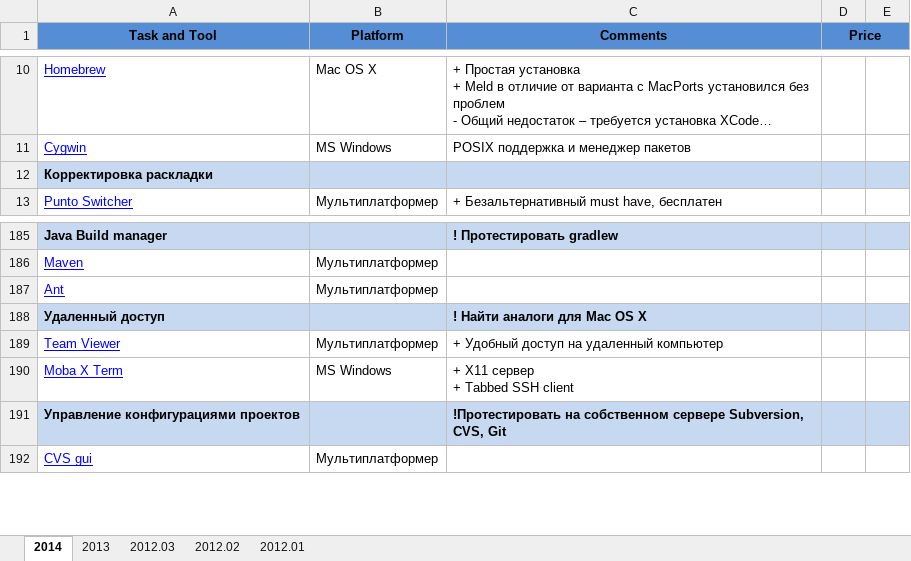
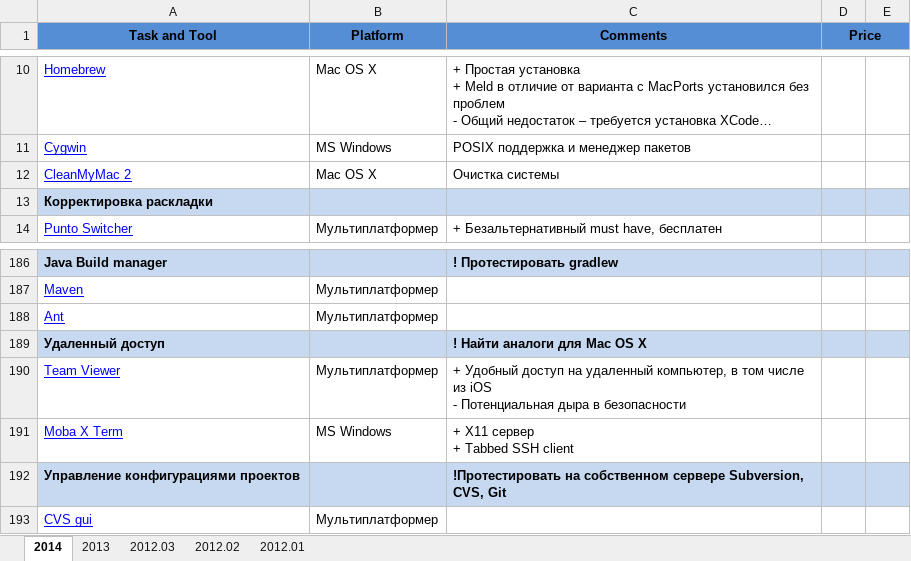
Before and after one commit to SergeyGomanyuk/Task-n-Tool, an Excel workbook: Task-n-Tool.xlsx, sheet 2014, drawn as a sheet; only a part is shown, gaps mark what is left out; long unchanged cells end in …; values as stored, in another font and other column widths than the file's, no borders; addresses are those after the commit; ↵ is a line break in a cell; the diff names each change by its address in the sheet, - before the commit and + after, or states it on an @@ line.

Commit message:
CleanMyMac

```diff
--- a/Task-n-Tool.xlsx (sheet 2014)
+++ b/Task-n-Tool.xlsx (sheet 2014)
+row 12: CleanMyMac 2 | Mac OS X | Очистка системы
-C190 (Comments): …на удаленный компьютер
+C190 (Comments): …на удаленный компьютер, в том числе из iOS ↵ - Потенциальная дыра в безопасности
```
